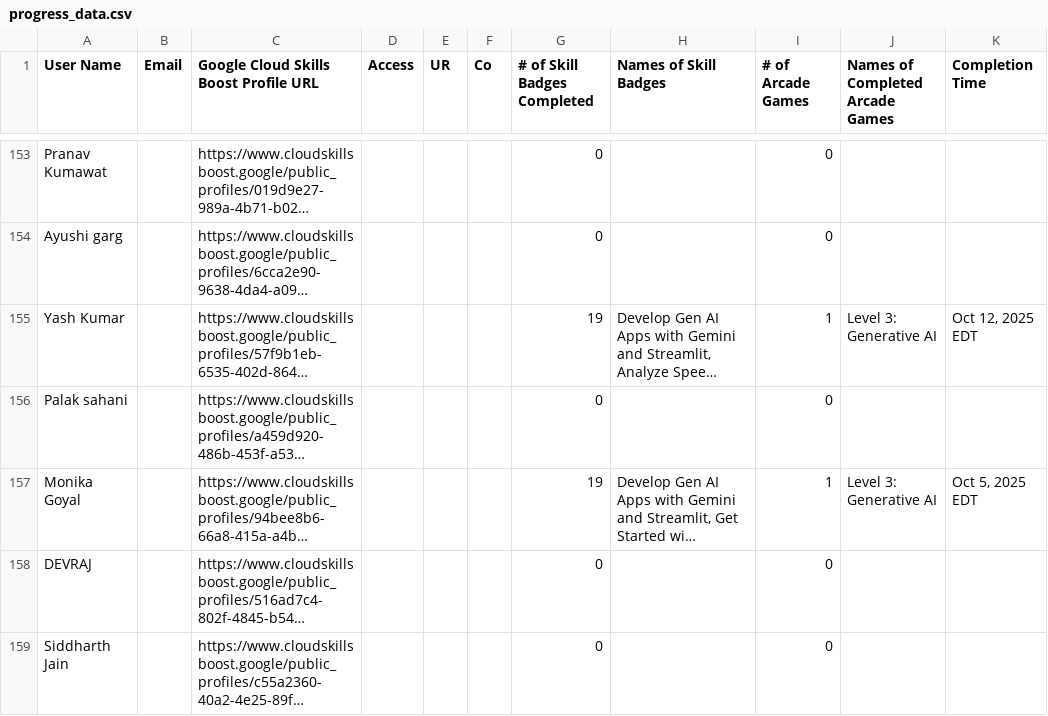
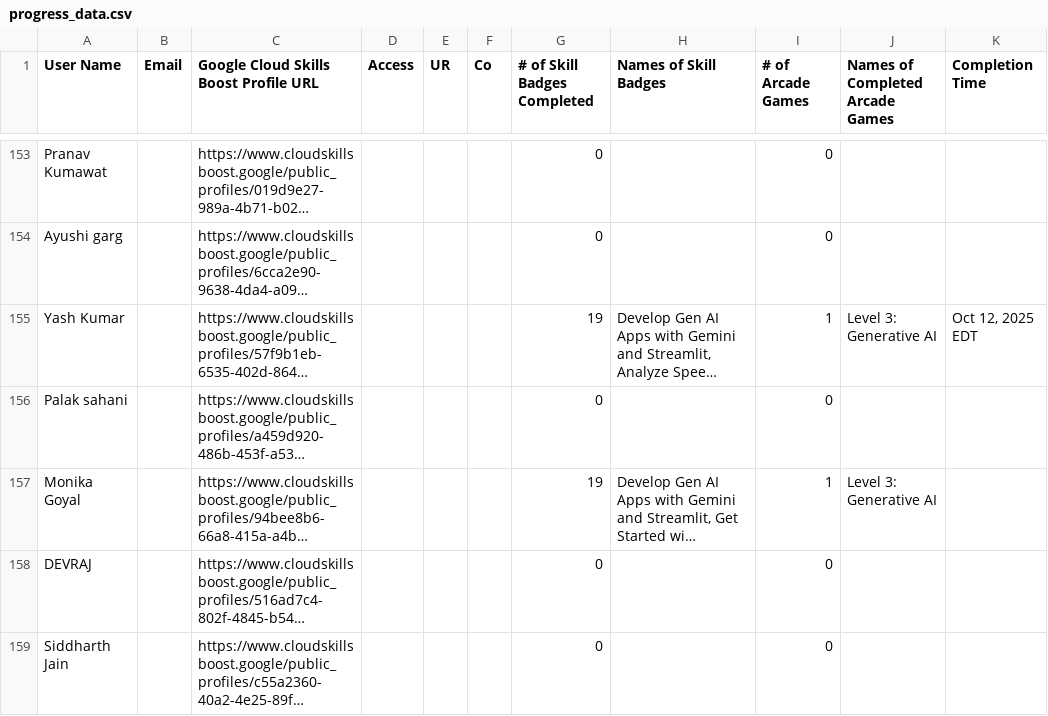
Before and after one commit to mohitsharmas97/leaderboard_gdg, a CSV file: progress_data.csv, drawn as a sheet; only a part is shown, gaps mark what is left out; long unchanged cells end in …; the diff covers the shown part only; the diff names each change by its address in the sheet, - before the commit and + after, or states it on an @@ line.

```diff
--- a/progress_data.csv
+++ b/progress_data.csv
-K157 (Completion Time): Oct 5, 2025 EDT
+K157 (Completion Time): (empty)
```
Also changed, not shown: 1 removed row and 4 edited cells elsewhere in this file, google_cloud_badges_details.csv.
